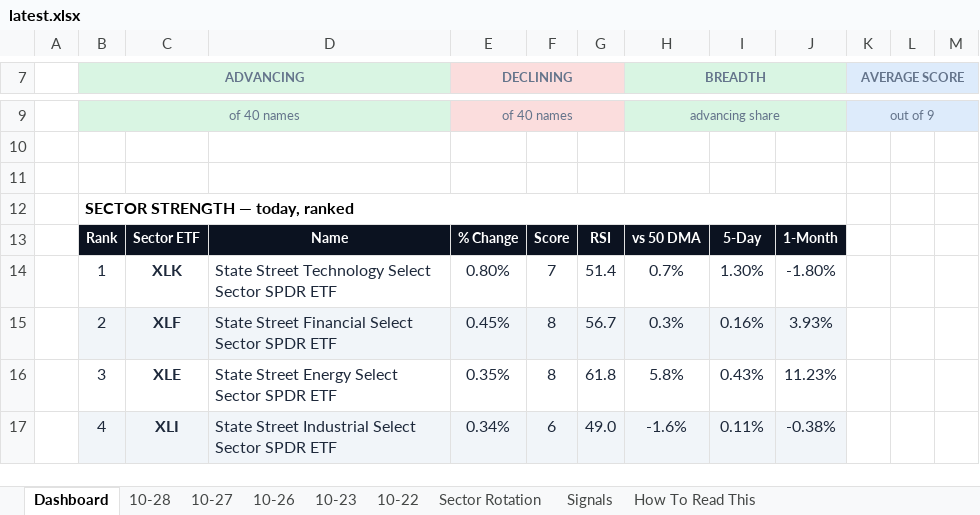
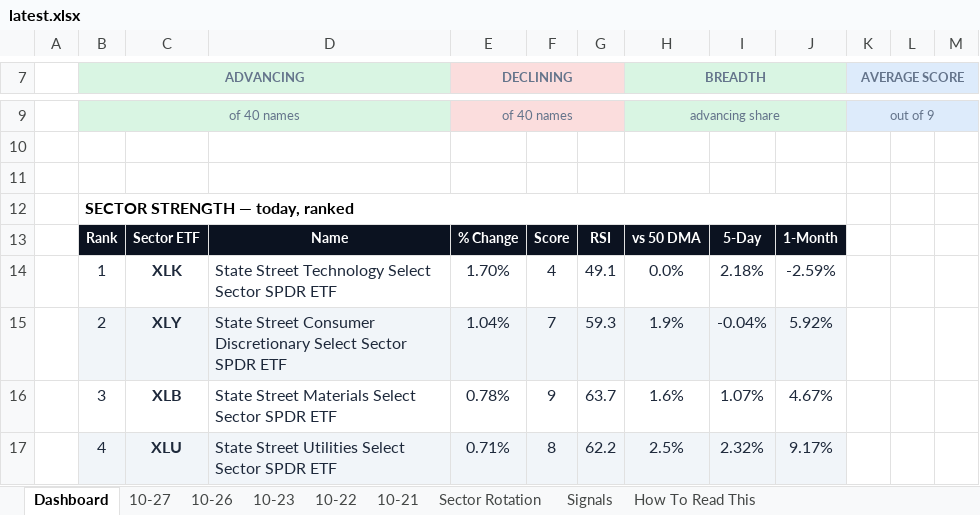
Before and after one commit to GeoWizard4645/Stock-Analysis-for-my-Grandpa, an Excel workbook: docs/data/latest.xlsx, sheet Dashboard, drawn as a sheet; only a part is shown, gaps mark what is left out; values as stored, in another font and other column widths than the file's, no borders; charts and pictures and conditional formats not drawn; the diff covers the shown part only; the diff names each change by its address in the sheet, - before the commit and + after, or states it on an @@ line.

```diff
--- a/docs/data/latest.xlsx (sheet Dashboard)
+++ b/docs/data/latest.xlsx (sheet Dashboard)
-sheet tab: 10-28
+sheet tab: 10-21
-E14 (DECLINING): 0.80%
+E14 (DECLINING): 1.70%
-F14: 7
+F14: 4
-G14: 51.4
+G14: 49.1
-H14 (BREADTH): 0.7%
+H14 (BREADTH): 0.0%
-I14: 1.30%
+I14: 2.18%
-J14: -1.80%
+J14: -2.59%
-C15: XLF
+C15: XLY
-D15: State Street Financial Select Sector…
+D15: State Street Consumer Discretionary Select Sector…
-E15 (DECLINING): 0.45%
+E15 (DECLINING): 1.04%
-F15: 8
+F15: 7
-G15: 56.7
+G15: 59.3
-H15 (BREADTH): 0.3%
+H15 (BREADTH): 1.9%
-I15: 0.16%
+I15: -0.04%
-J15: 3.93%
+J15: 5.92%
-C16: XLE
+C16: XLB
-D16: State Street Energy Select Sector SPDR ETF
+D16: State Street Materials Select Sector SPDR ETF
-E16 (DECLINING): 0.35%
+E16 (DECLINING): 0.78%
-F16: 8
+F16: 9
-G16: 61.8
+G16: 63.7
-H16 (BREADTH): 5.8%
+H16 (BREADTH): 1.6%
-I16: 0.43%
+I16: 1.07%
-J16: 11.23%
+J16: 4.67%
-C17: XLI
+C17: XLU
-D17: State Street Industrial Select Sector…
+D17: State Street Utilities Select Sector…
-E17 (DECLINING): 0.34%
+E17 (DECLINING): 0.71%
-F17: 6
+F17: 8
-G17: 49.0
+G17: 62.2
-H17 (BREADTH): -1.6%
+H17 (BREADTH): 2.5%
-I17: 0.11%
+I17: 2.32%
-J17: -0.38%
+J17: 9.17%
```
Also changed, not shown: 14 added rows, 14 removed rows, 108 edited cells and cell formats elsewhere in this sheet, sheet Signals, sheet 10-27, sheet Sector Rotation, sheet 10-26, sheet 10-22, sheet 10-23, 1 other file.
